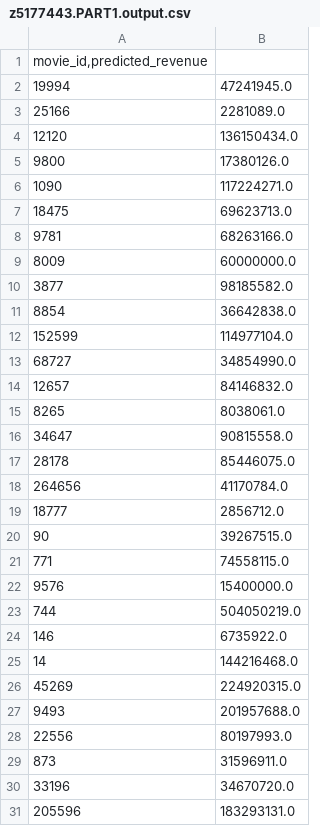
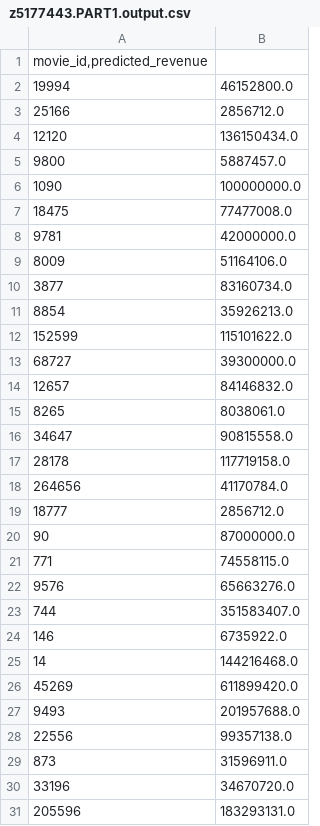
Before and after one commit to KyleYangSde/comp93_21_ass3, a CSV file: z5177443.PART1.output.csv, drawn as a sheet; only a part is shown; the diff covers the shown part only.

```diff
--- a/z5177443.PART1.output.csv
+++ b/z5177443.PART1.output.csv
@@ -1,14 +1,14 @@
 "movie_id,predicted_revenue"
-19994,47241945.0
-25166,2281089.0
+19994,46152800.0
+25166,2856712.0
 12120,136150434.0
-9800,17380126.0
-1090,117224271.0
-18475,69623713.0
-9781,68263166.0
-8009,60000000.0
-3877,98185582.0
-8854,36642838.0
-152599,114977104.0
-68727,34854990.0
+9800,5887457.0
+1090,100000000.0
+18475,77477008.0
+9781,42000000.0
+8009,51164106.0
+3877,83160734.0
+8854,35926213.0
+152599,115101622.0
+68727,39300000.0
 12657,84146832.0
@@ -16,14 +16,14 @@
 34647,90815558.0
-28178,85446075.0
+28178,117719158.0
 264656,41170784.0
 18777,2856712.0
-90,39267515.0
+90,87000000.0
 771,74558115.0
-9576,15400000.0
-744,504050219.0
+9576,65663276.0
+744,351583407.0
 146,6735922.0
 14,144216468.0
-45269,224920315.0
+45269,611899420.0
 9493,201957688.0
-22556,80197993.0
+22556,99357138.0
 873,31596911.0
```
Also changed, not shown: 172 edited cells elsewhere in this file, z5177443.PART2.output.csv, 4 other files.
